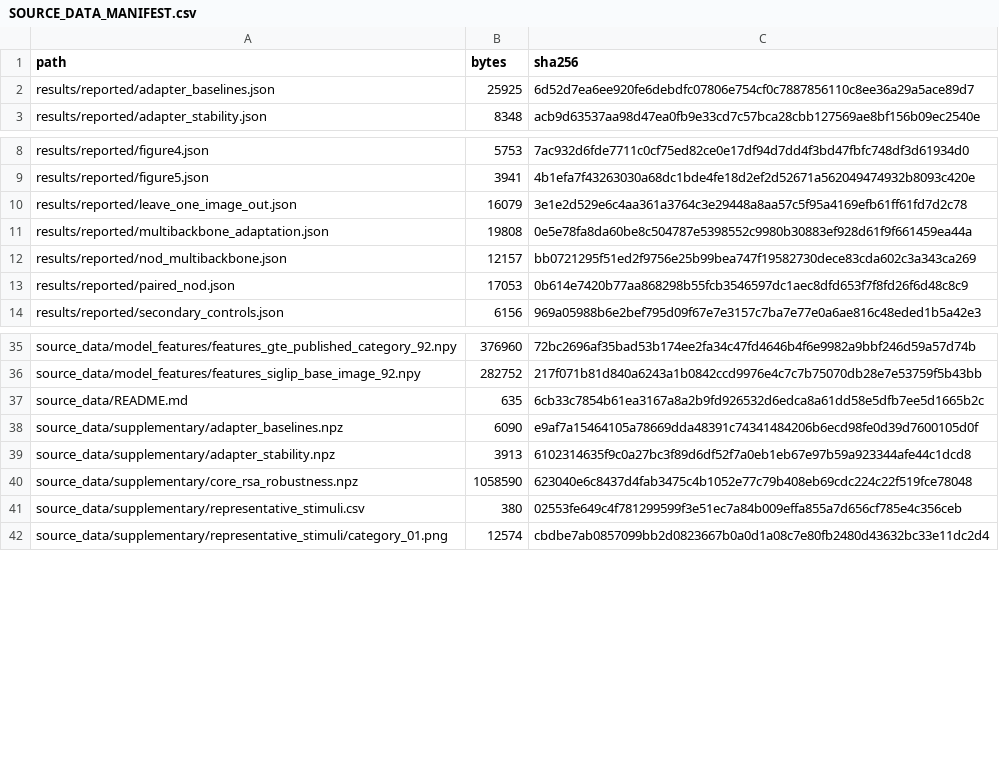
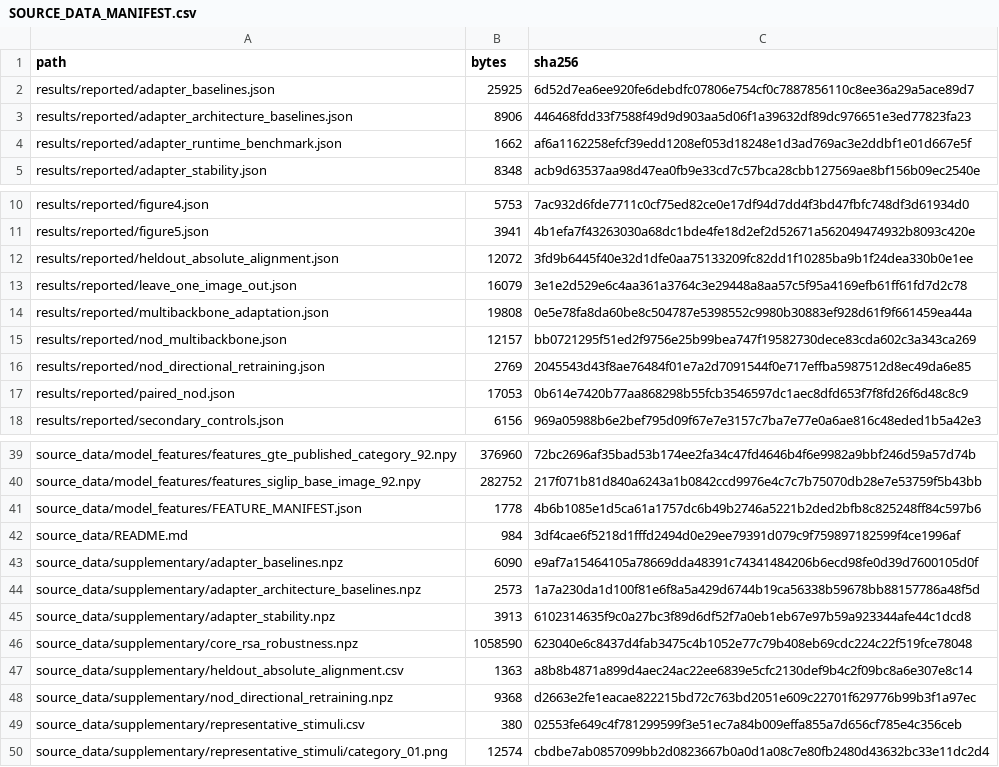
Before and after one commit to f0019pg/cross-cohort-eeg-meg-geometry, a CSV file: SOURCE_DATA_MANIFEST.csv, drawn as a sheet; only a part is shown, gaps mark what is left out.

```diff
--- a/SOURCE_DATA_MANIFEST.csv
+++ b/SOURCE_DATA_MANIFEST.csv
@@ -2,2 +2,4 @@
 "results/reported/adapter_baselines.json","25925","6d52d7ea6ee920fe6debdfc07806e754cf0c7887856110c8ee36a29a5ace89d7"
+"results/reported/adapter_architecture_baselines.json","8906","446468fdd33f7588f49d9d903aa5d06f1a39632df89dc976651e3ed77823fa23"
+"results/reported/adapter_runtime_benchmark.json","1662","af6a1162258efcf39edd1208ef053d18248e1d3ad769ac3e2ddbf1e01d667e5f"
 "results/reported/adapter_stability.json","8348","acb9d63537aa98d47ea0fb9e33cd7c57bca28cbb127569ae8bf156b09ec2540e"
@@ -9,2 +11,3 @@
 "results/reported/figure5.json","3941","4b1efa7f43263030a68dc1bde4fe18d2ef2d52671a562049474932b8093c420e"
+"results/reported/heldout_absolute_alignment.json","12072","3fd9b6445f40e32d1dfe0aa75133209fc82dd1f10285ba9b1f24dea330b0e1ee"
 "results/reported/leave_one_image_out.json","16079","3e1e2d529e6c4aa361a3764c3e29448a8aa57c5f95a4169efb61ff61fd7d2c78"
@@ -12,2 +15,3 @@
 "results/reported/nod_multibackbone.json","12157","bb0721295f51ed2f9756e25b99bea747f19582730dece83cda602c3a343ca269"
+"results/reported/nod_directional_retraining.json","2769","2045543d43f8ae76484f01e7a2d7091544f0e717effba5987512d8ec49da6e85"
 "results/reported/paired_nod.json","17053","0b614e7420b77aa868298b55fcb3546597dc1aec8dfd653f7f8fd26f6d48c8c9"
@@ -36,6 +40,10 @@
 "source_data/model_features/features_siglip_base_image_92.npy","282752","217f071b81d840a6243a1b0842ccd9976e4c7c7b75070db28e7e53759f5b43bb"
-"source_data/README.md","635","6cb33c7854b61ea3167a8a2b9fd926532d6edca8a61dd58e5dfb7ee5d1665b2c"
+"source_data/model_features/FEATURE_MANIFEST.json","1778","4b6b1085e1d5ca61a1757dc6b49b2746a5221b2ded2bfb8c825248ff84c597b6"
+"source_data/README.md","984","3df4cae6f5218d1fffd2494d0e29ee79391d079c9f759897182599f4ce1996af"
 "source_data/supplementary/adapter_baselines.npz","6090","e9af7a15464105a78669dda48391c74341484206b6ecd98fe0d39d7600105d0f"
+"source_data/supplementary/adapter_architecture_baselines.npz","2573","1a7a230da1d100f81e6f8a5a429d6744b19ca56338b59678bb88157786a48f5d"
 "source_data/supplementary/adapter_stability.npz","3913","6102314635f9c0a27bc3f89d6df52f7a0eb1eb67e97b59a923344afe44c1dcd8"
 "source_data/supplementary/core_rsa_robustness.npz","1058590","623040e6c8437d4fab3475c4b1052e77c79b408eb69cdc224c22f519fce78048"
+"source_data/supplementary/heldout_absolute_alignment.csv","1363","a8b8b4871a899d4aec24ac22ee6839e5cfc2130def9b4c2f09bc8a6e307e8c14"
+"source_data/supplementary/nod_directional_retraining.npz","9368","d2663e2fe1eacae822215bd72c763bd2051e609c22701f629776b99b3f1a97ec"
 "source_data/supplementary/representative_stimuli.csv","380","02553fe649c4f781299599f3e51ec7a84b009effa855a7d656cf785e4c356ceb"
```
Also changed, not shown: 17 other files.
